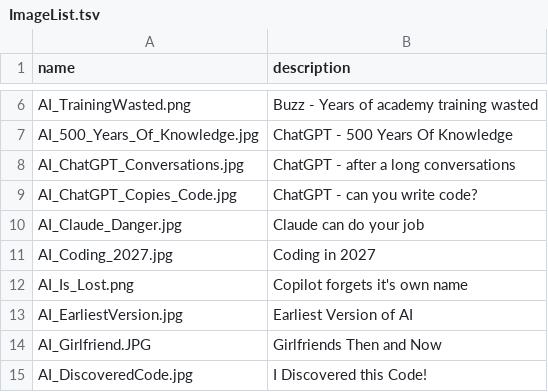
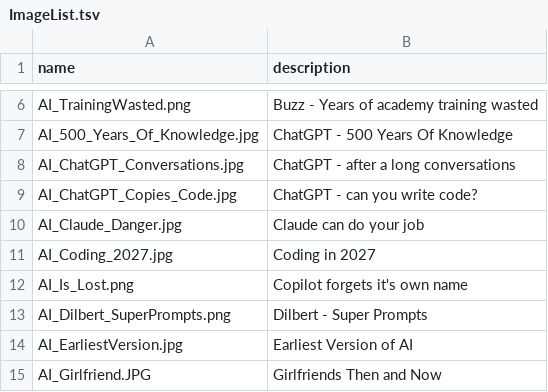
Before and after one commit to lluppesms/copilot.links.repo, a TSV file: ImageList.tsv, drawn as a sheet; only a part is shown, gaps mark what is left out; the shorter side is filled out with more unchanged rows.

```diff
--- a/ImageList.tsv
+++ b/ImageList.tsv
@@ -12,2 +12,3 @@ AI_Coding_2027.jpg	Coding in 2027
 AI_Is_Lost.png	Copilot forgets it's own name
+AI_Dilbert_SuperPrompts.png	Dilbert - Super Prompts
 AI_EarliestVersion.jpg	Earliest Version of AI
```
Also changed, not shown: 1 other file.
